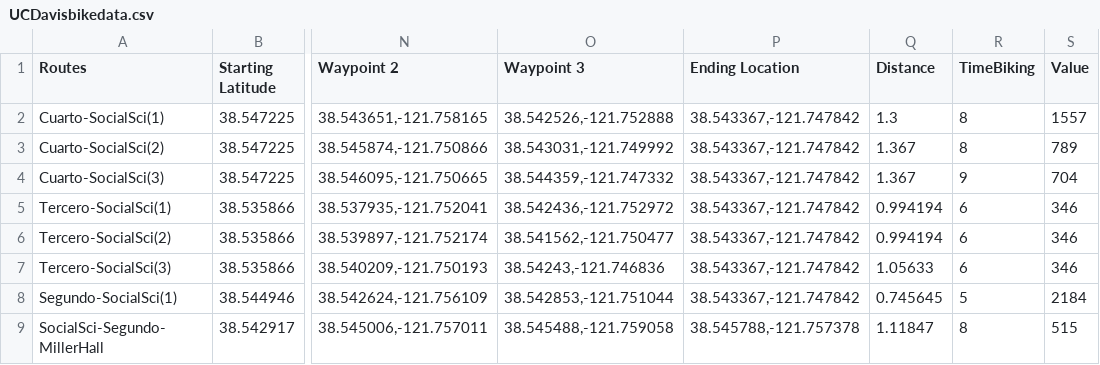
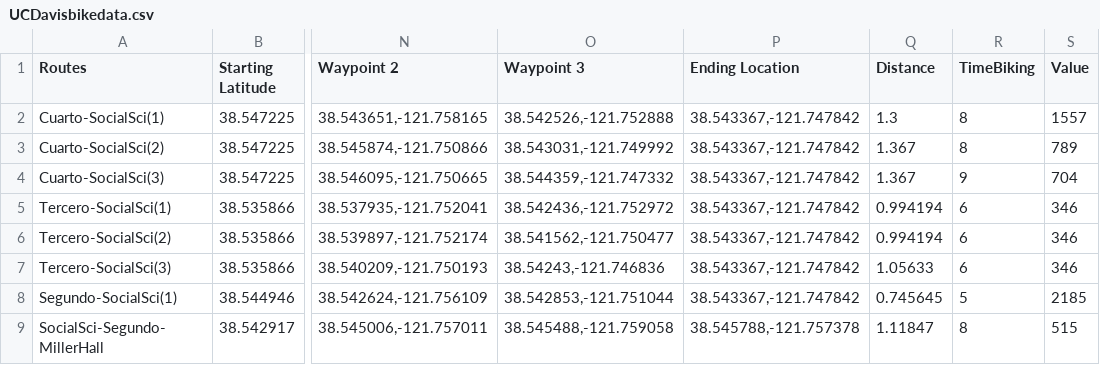
Before and after one commit to BekG123/ProjectUCDavisML, a CSV file: ProjectML/DataML/UCDavisbikedata.csv, drawn as a sheet; only a part is shown, gaps mark what is left out; the diff names each change by its address in the sheet, - before the commit and + after, or states it on an @@ line.

```diff
--- a/ProjectML/DataML/UCDavisbikedata.csv
+++ b/ProjectML/DataML/UCDavisbikedata.csv
-S8 (Value): 2184
+S8 (Value): 2185
```
Also changed, not shown: 2 other files.
